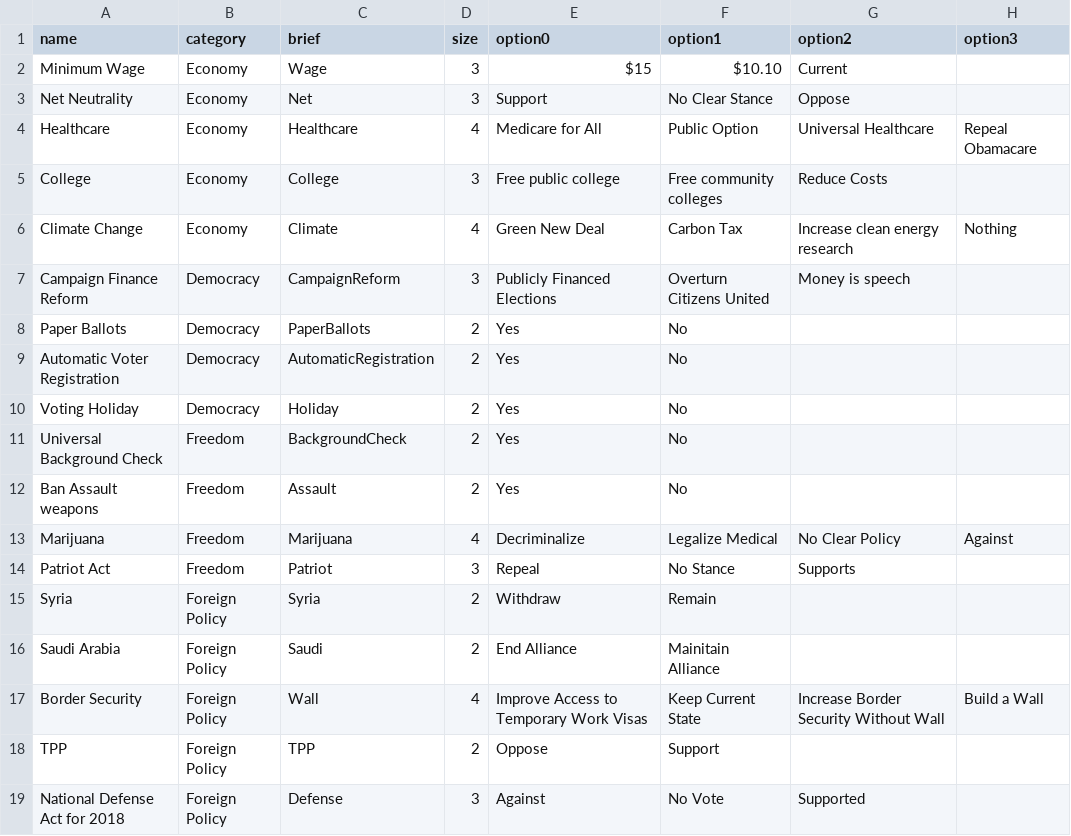
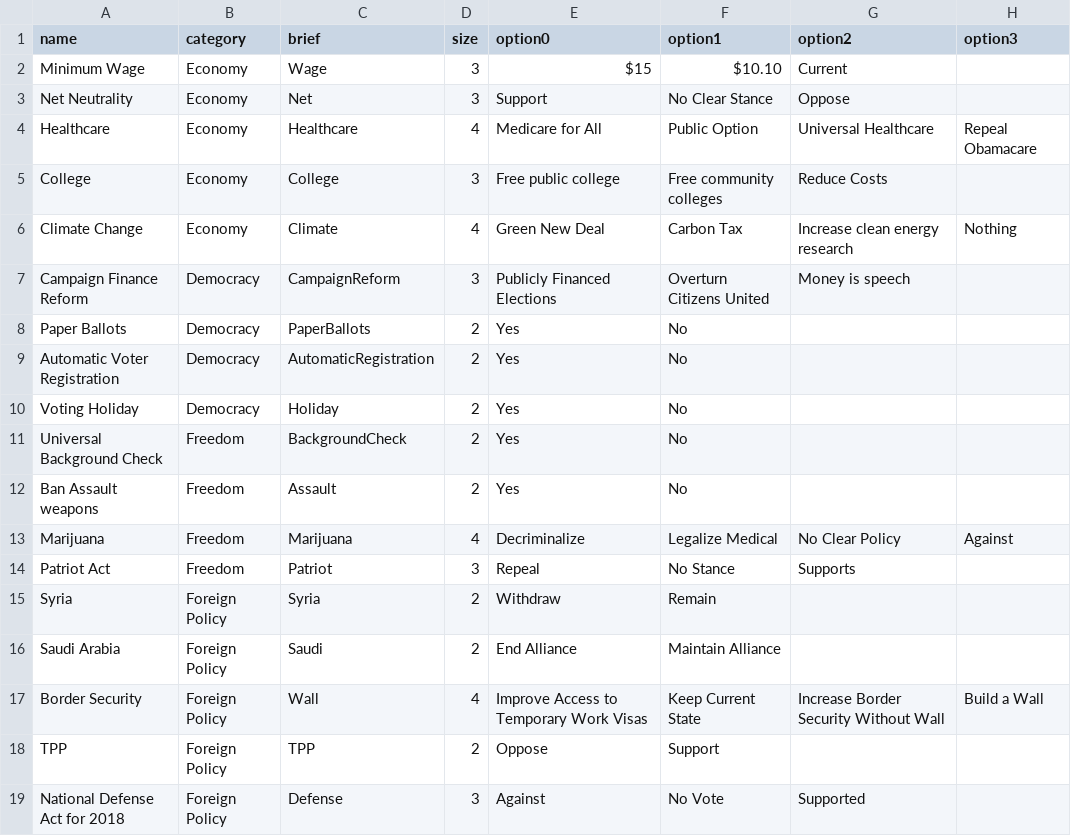
Before and after one commit to Who2020/Who2020.github.io, a CSV file: Policies.csv, drawn as a sheet.

Commit message:
fixes typos I hope

```diff
--- a/Policies.csv
+++ b/Policies.csv
@@ -15,3 +15,3 @@ Patriot Act,Freedom,Patriot,3,Repeal,No Stance,Supports,
 Syria,Foreign Policy,Syria,2,Withdraw,Remain,,
-Saudi Arabia,Foreign Policy,Saudi,2,End Alliance,Mainitain Alliance,,
+Saudi Arabia,Foreign Policy,Saudi,2,End Alliance,Maintain Alliance,,
 Border Security,Foreign Policy,Wall,4,Improve Access to Temporary Work Visas,Keep Current State,Increase Border Security Without Wall, Build a Wall
```
Also changed, not shown: 2 other files.
